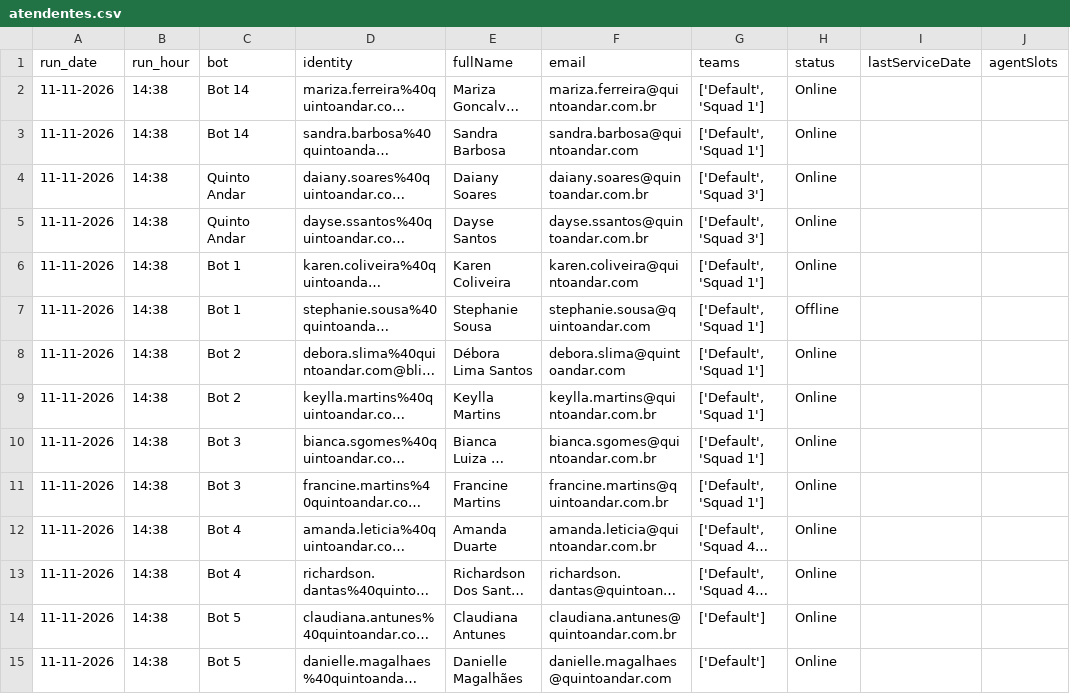
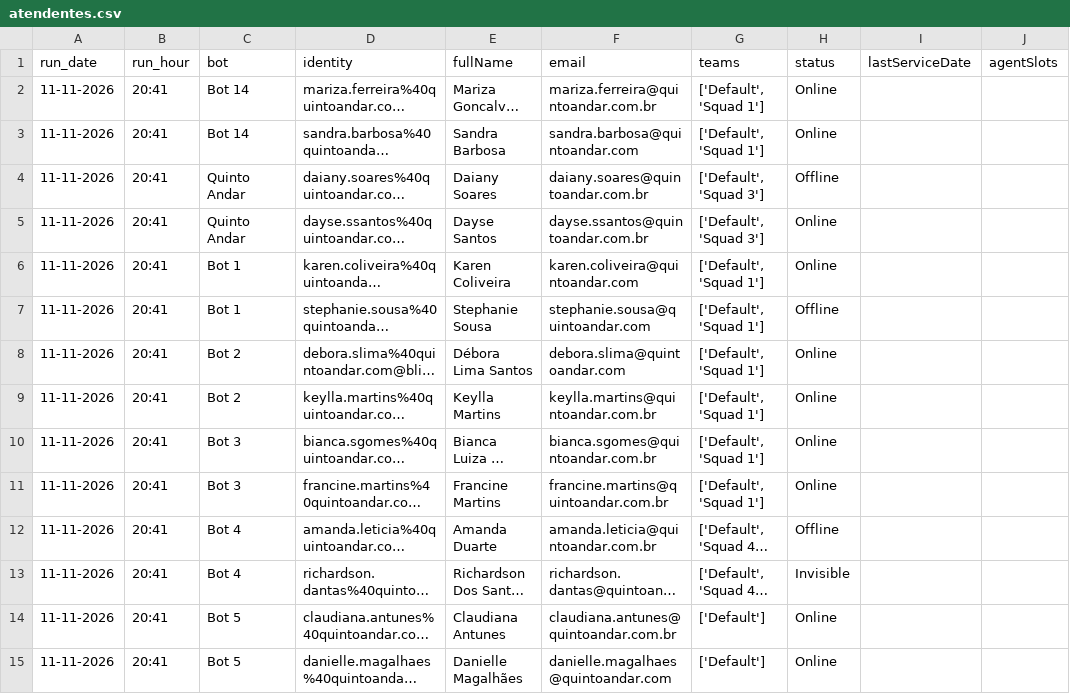
Before and after one commit to pedrosalles-dev/blip-atendentes, a CSV file: atendentes.csv, drawn as a sheet; only a part is shown; long unchanged cells end in …; the diff covers the shown part only; the diff names each change by its address in the sheet, - before the commit and + after, or states it on an @@ line.

```diff
--- a/atendentes.csv
+++ b/atendentes.csv
-B2:B15 (run_hour): 14:38
+B2:B15 (run_hour): 20:41
-H4 (status): Online
+H4 (status): Offline
-H12 (status): Online
+H12 (status): Offline
-H13 (status): Online
+H13 (status): Invisible
```
Also changed, not shown: 24 edited cells elsewhere in this file.
